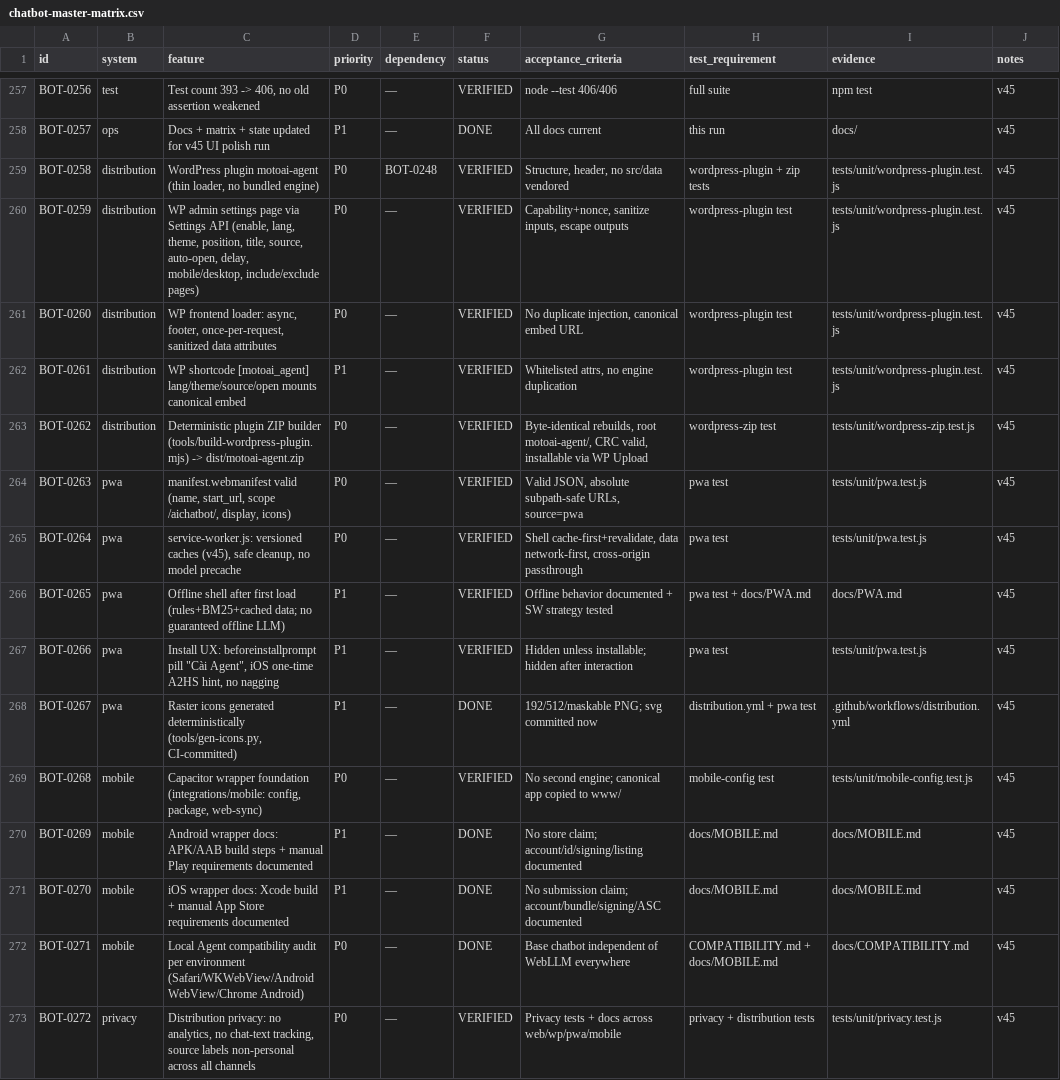
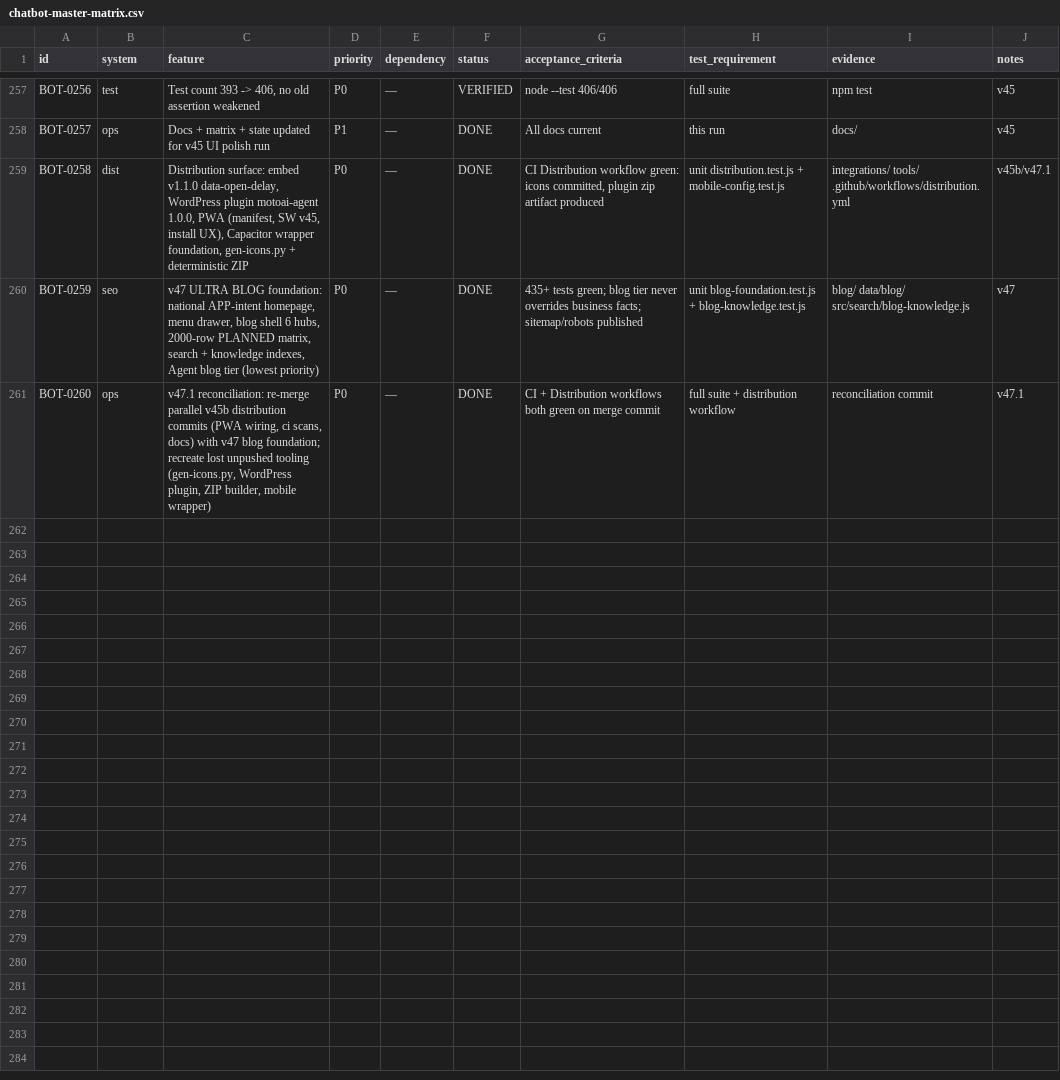
Before and after one commit to thuexemayhanoi/aichatbot, a CSV file: docs/matrix/chatbot-master-matrix.csv, drawn as a sheet; only a part is shown, gaps mark what is left out; the diff covers the shown part only.

Commit message:
v47.1 reconciliation: re-merge v45b distribution surface into v47 blog/SEO foundation
- restore PWA wiring (manifest, theme-color, install pill, pwa.js import, SW registration, Capacitor source label) into v47 homepage/menu drawer
- ci.yml: restore inference-endpoint scan; secret scan now covers distribution surface (service-worker.js, manifest.webmanifest, integrations)
- recreate never-pushed v45b tooling: tools/gen-icons.py (stdlib-only deterministic PWA rasters — fixes broken Distribution workflow), tools/build-wordpress-plugin.mjs (deterministic stored ZIP), integrations/wordpress/motoai-agent 1.0.0 (loader+shortcode+Settings API), integrations/mobile Capacitor foundation
- embed.js back to v1.1.0 (data-open-delay); docs: PWA/MOBILE/WORDPRESS/DISTRIBUTION + distribution sections in ARCHITECTURE/TESTING/COMPATIBILITY/EMBED
- tests: distribution.test.js + mobile-config.test.js (18 new); matrix BOT-0258..0260; 452/452 green locally; bundle 204057 < 220000

```diff
--- a/docs/matrix/chatbot-master-matrix.csv
+++ b/docs/matrix/chatbot-master-matrix.csv
@@ -258,16 +258,4 @@ BOT-0256,test,"Test count 393 -> 406, no old assertion weakened",P0,—,VERIFIED
 BOT-0257,ops,Docs + matrix + state updated for v45 UI polish run,P1,—,DONE,All docs current,this run,docs/,v45
-BOT-0258,distribution,"WordPress plugin motoai-agent (thin loader, no bundled engine)",P0,BOT-0248,VERIFIED,"Structure, header, no src/data vendored",wordpress-plugin + zip tests,tests/unit/wordpress-plugin.test.js,v45
-BOT-0259,distribution,"WP admin settings page via Settings API (enable, lang, theme, position, title, source, auto-open, delay, mobile/desktop, include/exclude pages)",P0,—,VERIFIED,"Capability+nonce, sanitize inputs, escape outputs",wordpress-plugin test,tests/unit/wordpress-plugin.test.js,v45
-BOT-0260,distribution,"WP frontend loader: async, footer, once-per-request, sanitized data attributes",P0,—,VERIFIED,"No duplicate injection, canonical embed URL",wordpress-plugin test,tests/unit/wordpress-plugin.test.js,v45
-BOT-0261,distribution,WP shortcode [motoai_agent] lang/theme/source/open mounts canonical embed,P1,—,VERIFIED,"Whitelisted attrs, no engine duplication",wordpress-plugin test,tests/unit/wordpress-plugin.test.js,v45
-BOT-0262,distribution,Deterministic plugin ZIP builder (tools/build-wordpress-plugin.mjs) -> dist/motoai-agent.zip,P0,—,VERIFIED,"Byte-identical rebuilds, root motoai-agent/, CRC valid, installable via WP Upload",wordpress-zip test,tests/unit/wordpress-zip.test.js,v45
-BOT-0263,pwa,"manifest.webmanifest valid (name, start_url, scope /aichatbot/, display, icons)",P0,—,VERIFIED,"Valid JSON, absolute subpath-safe URLs, source=pwa",pwa test,tests/unit/pwa.test.js,v45
-BOT-0264,pwa,"service-worker.js: versioned caches (v45), safe cleanup, no model precache",P0,—,VERIFIED,"Shell cache-first+revalidate, data network-first, cross-origin passthrough",pwa test,tests/unit/pwa.test.js,v45
-BOT-0265,pwa,Offline shell after first load (rules+BM25+cached data; no guaranteed offline LLM),P1,—,VERIFIED,Offline behavior documented + SW strategy tested,pwa test + docs/PWA.md,docs/PWA.md,v45
-BOT-0266,pwa,"Install UX: beforeinstallprompt pill ""Cài Agent"", iOS one-time A2HS hint, no nagging",P1,—,VERIFIED,Hidden unless installable; hidden after interaction,pwa test,tests/unit/pwa.test.js,v45
-BOT-0267,pwa,"Raster icons generated deterministically (tools/gen-icons.py, CI-committed)",P1,—,DONE,192/512/maskable PNG; svg committed now,distribution.yml + pwa test,.github/workflows/distribution.yml,v45
-BOT-0268,mobile,"Capacitor wrapper foundation (integrations/mobile: config, package, web-sync)",P0,—,VERIFIED,No second engine; canonical app copied to www/,mobile-config test,tests/unit/mobile-config.test.js,v45
-BOT-0269,mobile,Android wrapper docs: APK/AAB build steps + manual Play requirements documented,P1,—,DONE,No store claim; account/id/signing/listing documented,docs/MOBILE.md,docs/MOBILE.md,v45
-BOT-0270,mobile,iOS wrapper docs: Xcode build + manual App Store requirements documented,P1,—,DONE,No submission claim; account/bundle/signing/ASC documented,docs/MOBILE.md,docs/MOBILE.md,v45
-BOT-0271,mobile,Local Agent compatibility audit per environment (Safari/WKWebView/Android WebView/Chrome Android),P0,—,DONE,Base chatbot independent of WebLLM everywhere,COMPATIBILITY.md + docs/MOBILE.md,docs/COMPATIBILITY.md,v45
-BOT-0272,privacy,"Distribution privacy: no analytics, no chat-text tracking, source labels non-personal across all channels",P0,—,VERIFIED,Privacy tests + docs across web/wp/pwa/mobile,privacy + distribution tests,tests/unit/privacy.test.js,v45
+BOT-0258,dist,"Distribution surface: embed v1.1.0 data-open-delay, WordPress plugin motoai-agent 1.0.0, PWA (manifest, SW v45, install UX), Capacitor wrapper foundation, gen-icons.py + deterministic ZIP",P0,—,DONE,"CI Distribution workflow green: icons committed, plugin zip artifact produced",unit distribution.test.js + mobile-config.test.js,integrations/ tools/ .github/workflows/distribution.yml,v45b/v47.1
+BOT-0259,seo,"v47 ULTRA BLOG foundation: national APP-intent homepage, menu drawer, blog shell 6 hubs, 2000-row PLANNED matrix, search + knowledge indexes, Agent blog tier (lowest priority)",P0,—,DONE,"435+ tests green; blog tier never overrides business facts; sitemap/robots published",unit blog-foundation.test.js + blog-knowledge.test.js,blog/ data/blog/ src/search/blog-knowledge.js,v47
+BOT-0260,ops,"v47.1 reconciliation: re-merge parallel v45b distribution commits (PWA wiring, ci scans, docs) with v47 blog foundation; recreate lost unpushed tooling (gen-icons.py, WordPress plugin, ZIP builder, mobile wrapper)",P0,—,DONE,"CI + Distribution workflows both green on merge commit",full suite + distribution workflow,reconciliation commit,v47.1
```
Also changed, not shown: 4 removed rows elsewhere in this file, 24 other files.
